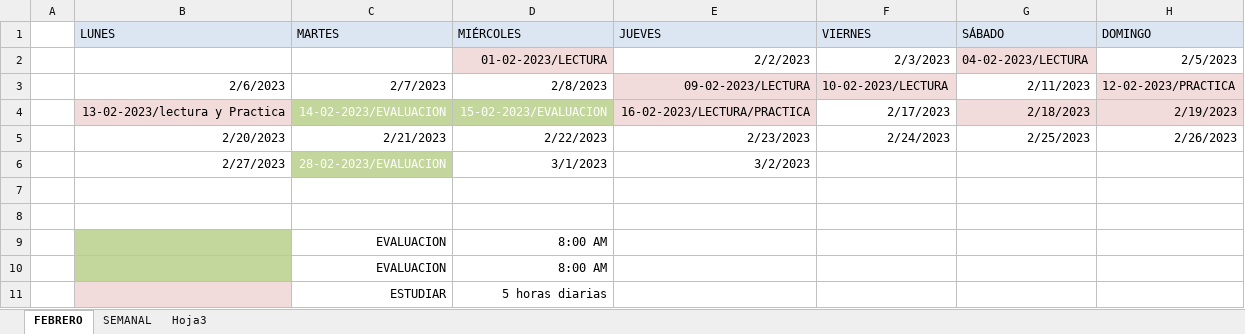
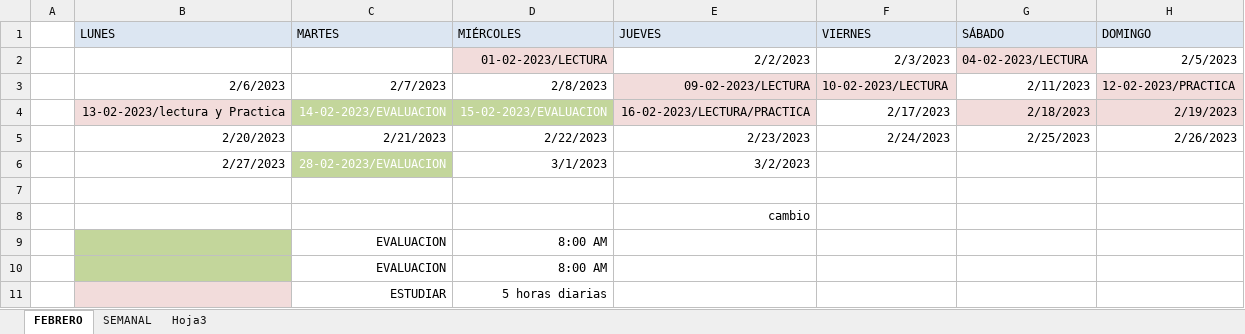
Before and after one commit to Majo1408/Yoprogramo2023, an Excel workbook: planificacion Yo programo.xlsx, sheet FEBRERO, drawn as a sheet; values as stored, in another font and other column widths than the file's, no borders; charts and pictures not drawn; the diff names each change by its address in the sheet, - before the commit and + after, or states it on an @@ line.

Commit message:
Modificacion programa

```diff
--- a/planificacion Yo programo.xlsx (sheet FEBRERO)
+++ b/planificacion Yo programo.xlsx (sheet FEBRERO)
-E8 (JUEVES): (empty)
+E8 (JUEVES): cambio
```
